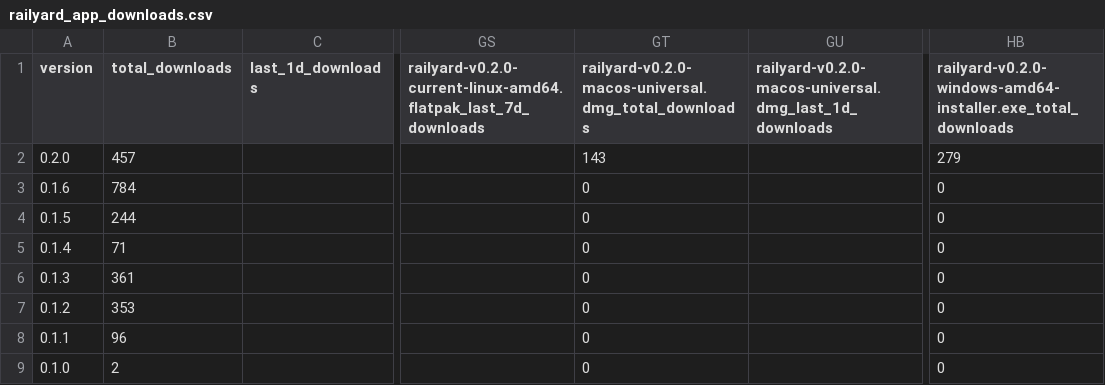
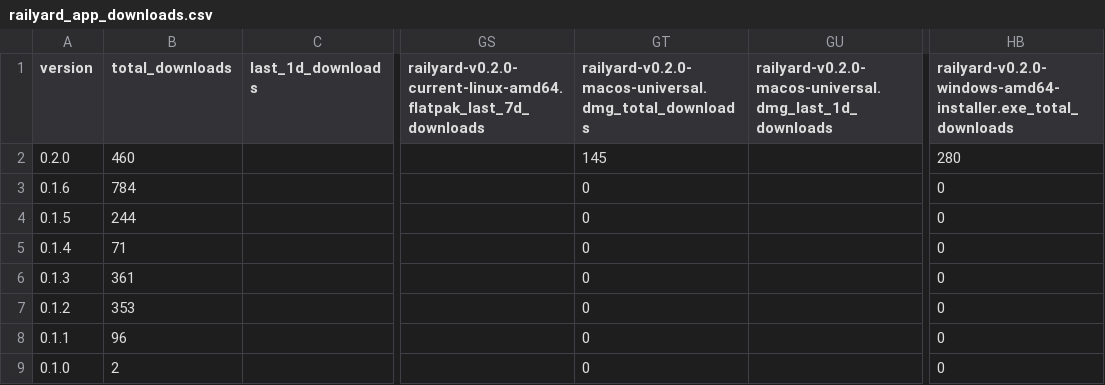
Before and after one commit to j4lambert/The-Railyard, a CSV file: analytics/railyard_app_downloads.csv, drawn as a sheet; only a part is shown, gaps mark what is left out; the diff names each change by its address in the sheet, - before the commit and + after, or states it on an @@ line.

```diff
--- a/analytics/railyard_app_downloads.csv
+++ b/analytics/railyard_app_downloads.csv
-B2 (total_downloads): 457
+B2 (total_downloads): 460
-GT2: 143
+GT2: 145
-HB2: 279
+HB2: 280
```
Also changed, not shown: 4 other files.
